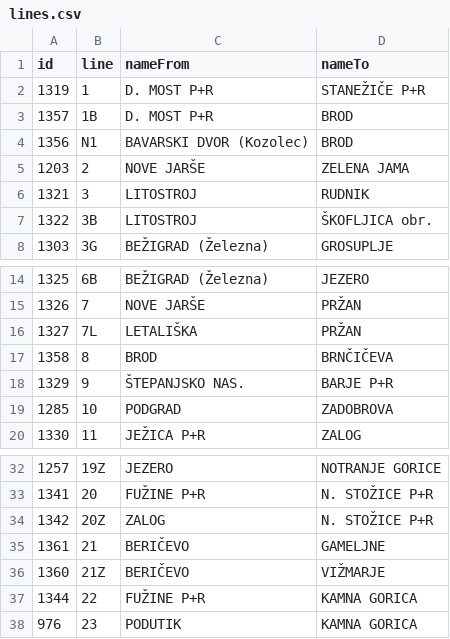
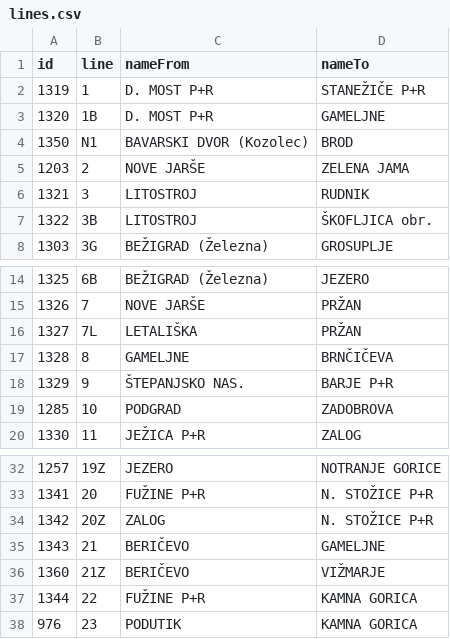
Before and after one commit to openstreetmap-si/bus-routes-osm-lpp, a CSV file: data/lpp/lines.csv, drawn as a sheet; only a part is shown, gaps mark what is left out.

```diff
--- a/data/lpp/lines.csv
+++ b/data/lpp/lines.csv
@@ -2,4 +2,4 @@
 1319,1,D. MOST P+R,STANEŽIČE P+R
-1357,1B,D. MOST P+R,BROD
-1356,N1,BAVARSKI DVOR (Kozolec),BROD
+1320,1B,D. MOST P+R,GAMELJNE
+1350,N1,BAVARSKI DVOR (Kozolec),BROD
 1203,2,NOVE JARŠE,ZELENA JAMA
@@ -16,3 +16,3 @@
 1327,7L,LETALIŠKA,PRŽAN
-1358,8,BROD,BRNČIČEVA
+1328,8,GAMELJNE,BRNČIČEVA
 1329,9,ŠTEPANJSKO NAS.,BARJE P+R
@@ -34,3 +34,3 @@
 1342,20Z,ZALOG,N. STOŽICE P+R
-1361,21,BERIČEVO,GAMELJNE
+1343,21,BERIČEVO,GAMELJNE
 1360,21Z,BERIČEVO,VIŽMARJE
```
Also changed, not shown: data/lpp/lines_stops.csv.
